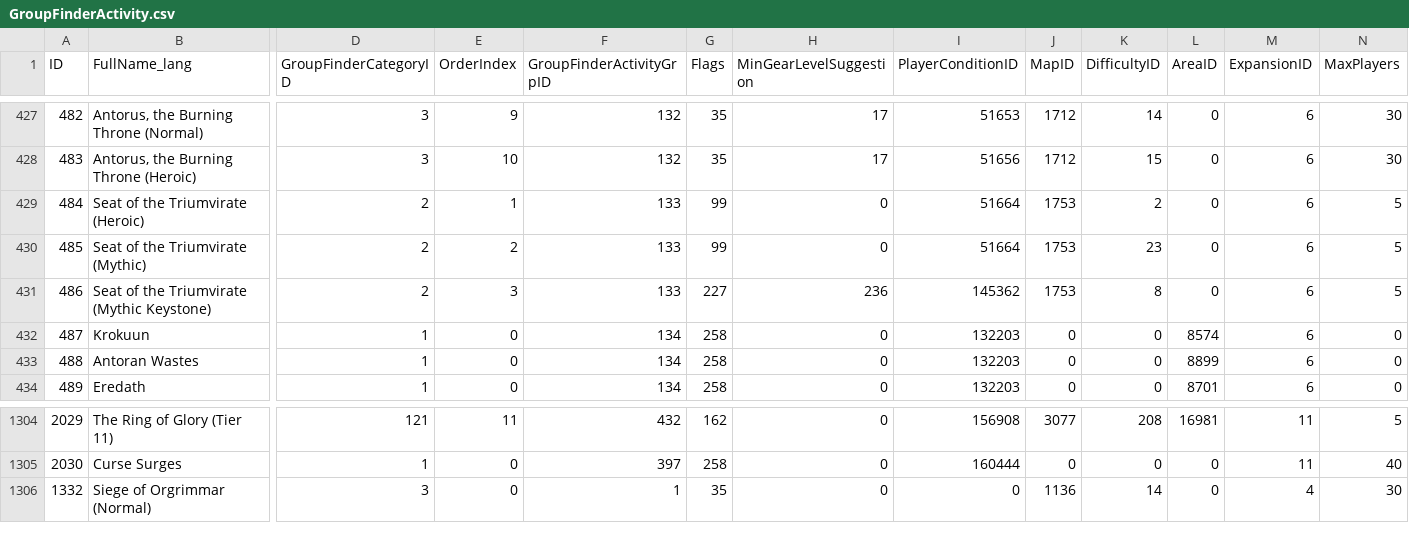
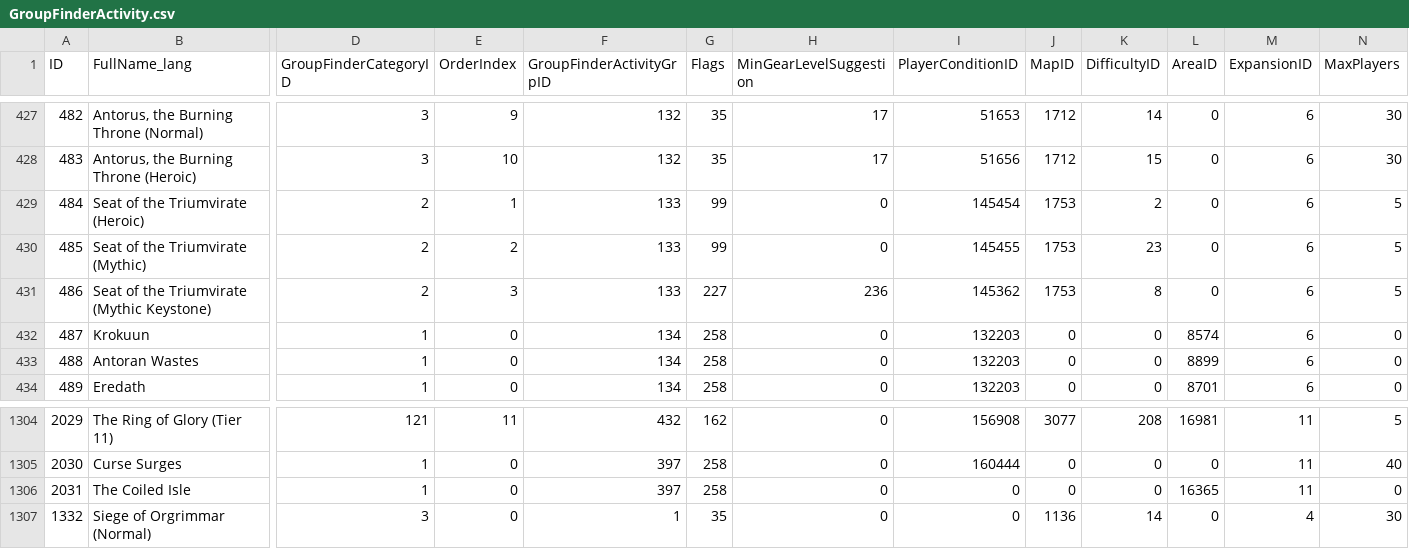
Before and after one commit to 0xbs/premade-groups-filter-helper, a CSV file: data/GroupFinderActivity.csv, drawn as a sheet; only a part is shown, gaps mark what is left out; rows hold the shown columns only; the diff names each change by its address in the sheet, - before the commit and + after, or states it on an @@ line.

```diff
--- a/data/GroupFinderActivity.csv
+++ b/data/GroupFinderActivity.csv
-I429 (PlayerConditionID): 51664
+I429 (PlayerConditionID): 145454
-I430 (PlayerConditionID): 51664
+I430 (PlayerConditionID): 145455
+row 1306: 2031 | The Coiled Isle | 1 | 0 | 397 | 258 | 0 | 0 | 0 | 0 | 16365 | 11 | 0
```
Also changed, not shown: data/MapChallengeMode.csv, data/MythicPlusSeasonTrackedMap_Mists.csv, 2 other files.
